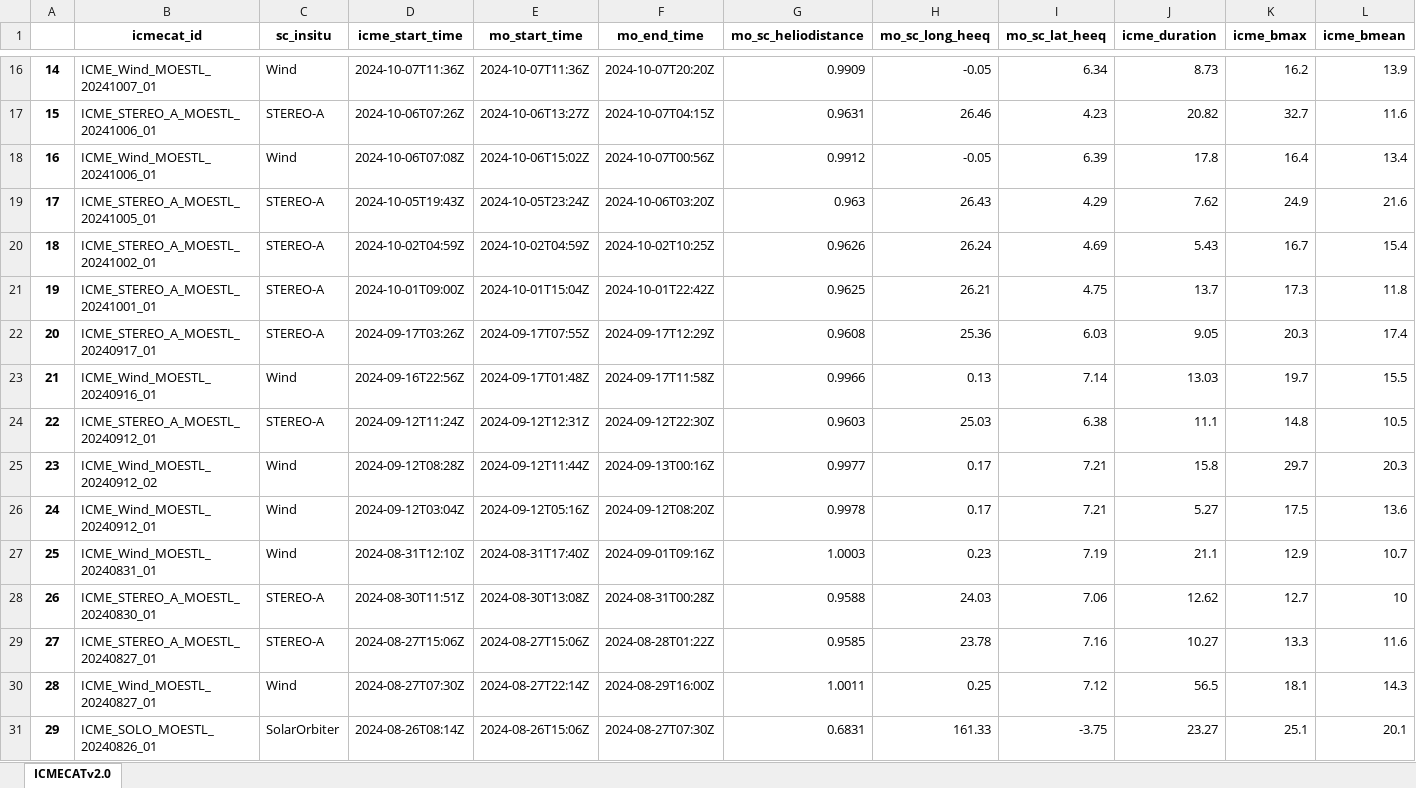
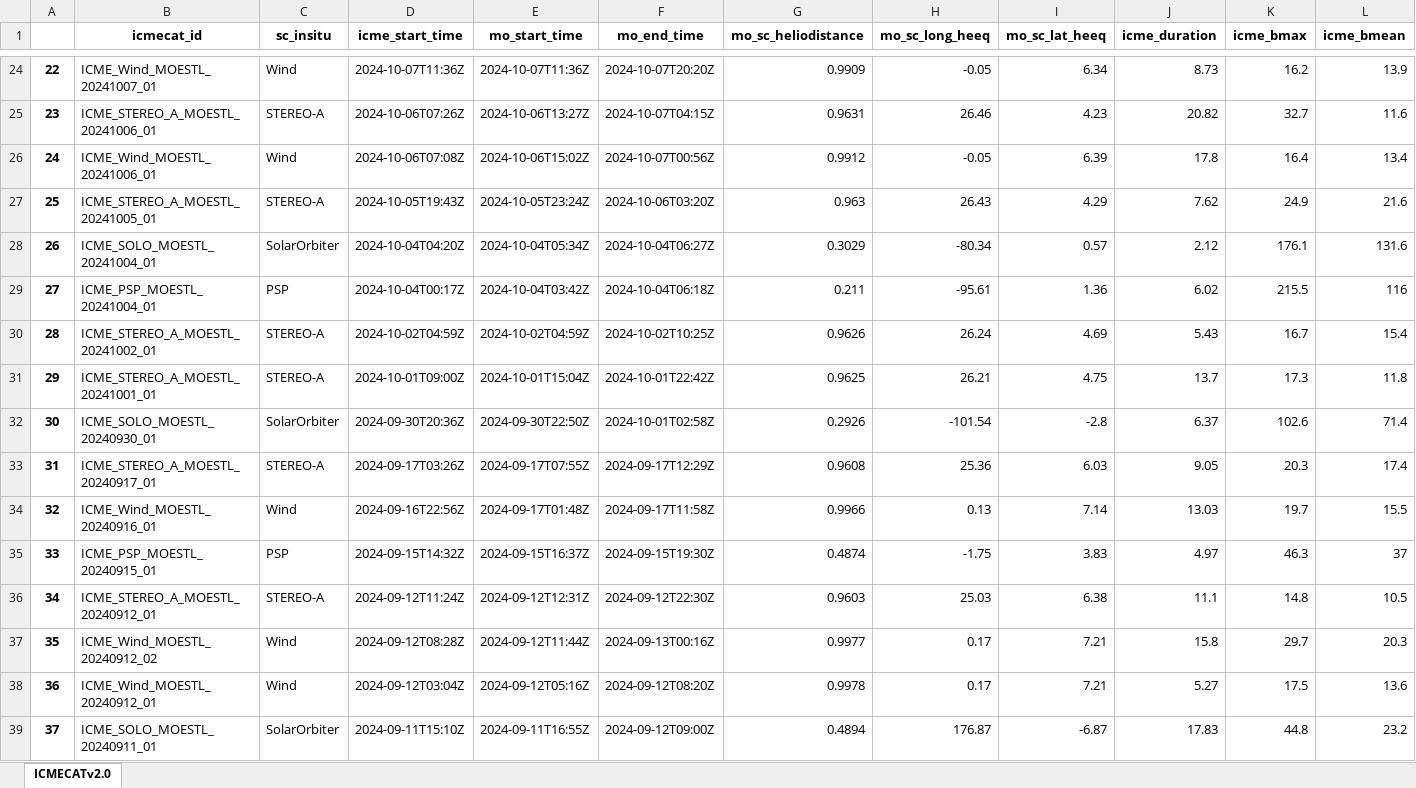
Before and after one commit to cmoestl/heliocats, an Excel workbook: icmecat/HELIO4CAST_ICMECAT_v23.xlsx, sheet ICMECATv2.0, drawn as a sheet; only a part is shown, gaps mark what is left out; the shorter side is filled out with more unchanged rows; values as stored, in another font and other column widths than the file's, no borders; rows hold the shown columns only; the diff covers the shown part only; the diff names each change by its address in the sheet, - before the commit and + after, or states it on an @@ line.

Commit message:
icmecat update

```diff
--- a/icmecat/HELIO4CAST_ICMECAT_v23.xlsx (sheet ICMECATv2.0)
+++ b/icmecat/HELIO4CAST_ICMECAT_v23.xlsx (sheet ICMECATv2.0)
@@ column A renumbered from row 11 down @@
+row 28: 26 | ICME_SOLO_MOESTL_20241004_01 | SolarOrbiter | 2024-10-04T04:20Z | 2024-10-04T05:34Z | 2024-10-04T06:27Z | 0.3029 | -80.34 | 0.57 | 2.12 | 176.1 | 131.6
+row 29: 27 | ICME_PSP_MOESTL_20241004_01 | PSP | 2024-10-04T00:17Z | 2024-10-04T03:42Z | 2024-10-04T06:18Z | 0.211 | -95.61 | 1.36 | 6.02 | 215.5 | 116
+row 32: 30 | ICME_SOLO_MOESTL_20240930_01 | SolarOrbiter | 2024-09-30T20:36Z | 2024-09-30T22:50Z | 2024-10-01T02:58Z | 0.2926 | -101.54 | -2.8 | 6.37 | 102.6 | 71.4
+row 35: 33 | ICME_PSP_MOESTL_20240915_01 | PSP | 2024-09-15T14:32Z | 2024-09-15T16:37Z | 2024-09-15T19:30Z | 0.4874 | -1.75 | 3.83 | 4.97 | 46.3 | 37
+row 39: 37 | ICME_SOLO_MOESTL_20240911_01 | SolarOrbiter | 2024-09-11T15:10Z | 2024-09-11T16:55Z | 2024-09-12T09:00Z | 0.4894 | 176.87 | -6.87 | 17.83 | 44.8 | 23.2
```
Also changed, not shown: 43 added rows, 1 moved row and 189 edited cells elsewhere in this sheet, icmecat/HELIO4CAST_ICMECAT_v23_master.xlsx, 22 other files.
